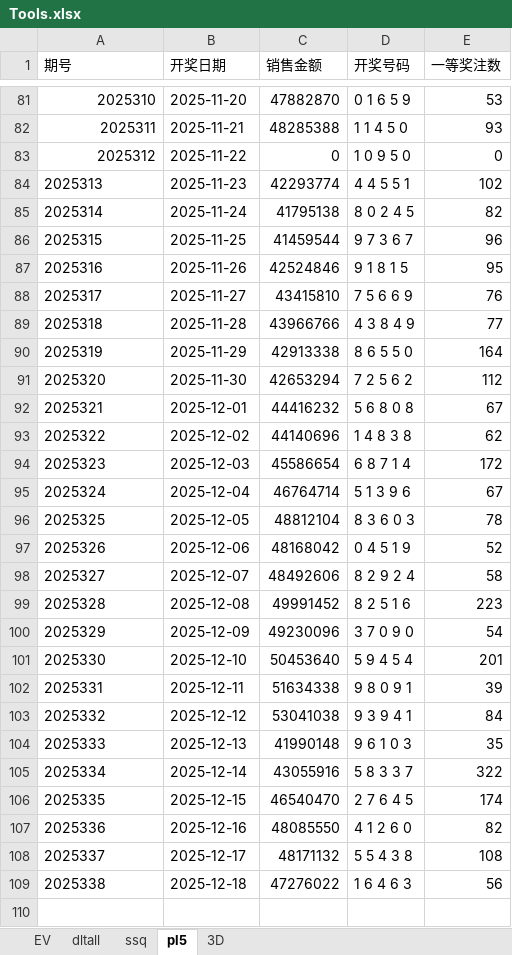
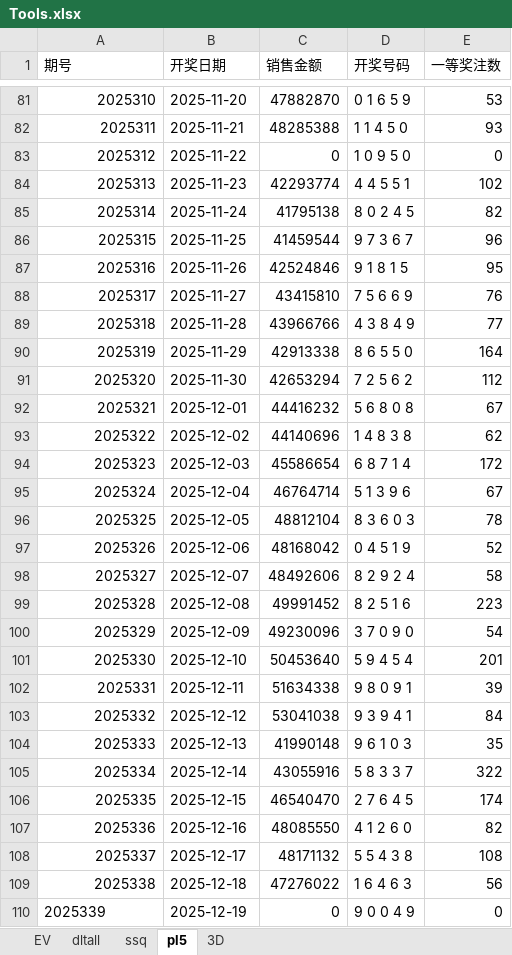
Before and after one commit to cloudplains/jnsj, an Excel workbook: Tools.xlsx, sheet pl5, drawn as a sheet; only a part is shown, gaps mark what is left out; values as stored, in another font and other column widths than the file's, no borders; the diff names each change by its address in the sheet, - before the commit and + after, or states it on an @@ line.

```diff
--- a/Tools.xlsx (sheet pl5)
+++ b/Tools.xlsx (sheet pl5)
-A84:A109 alignment: left
+A84:A109 alignment: right
+row 110: 2025339 | 2025-12-19 | 0 | 9 0 0 4 9 | 0
```
Also changed, not shown: sheet 3D, sheet EV.
